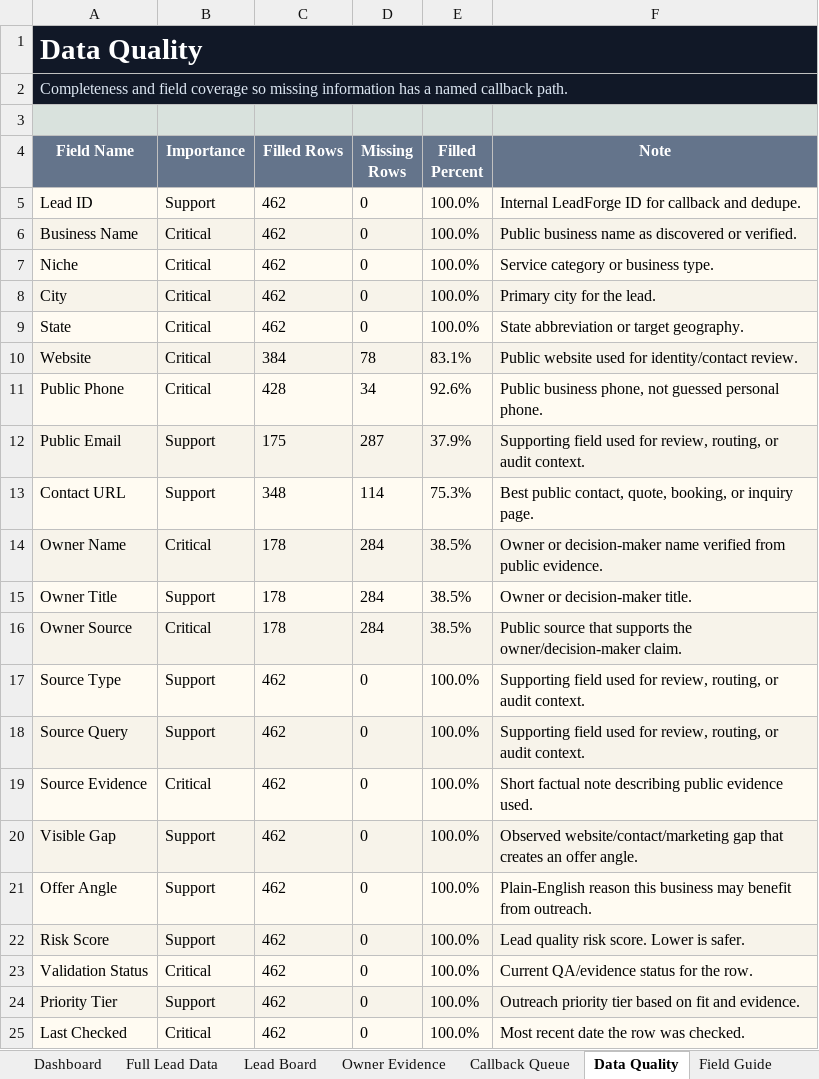
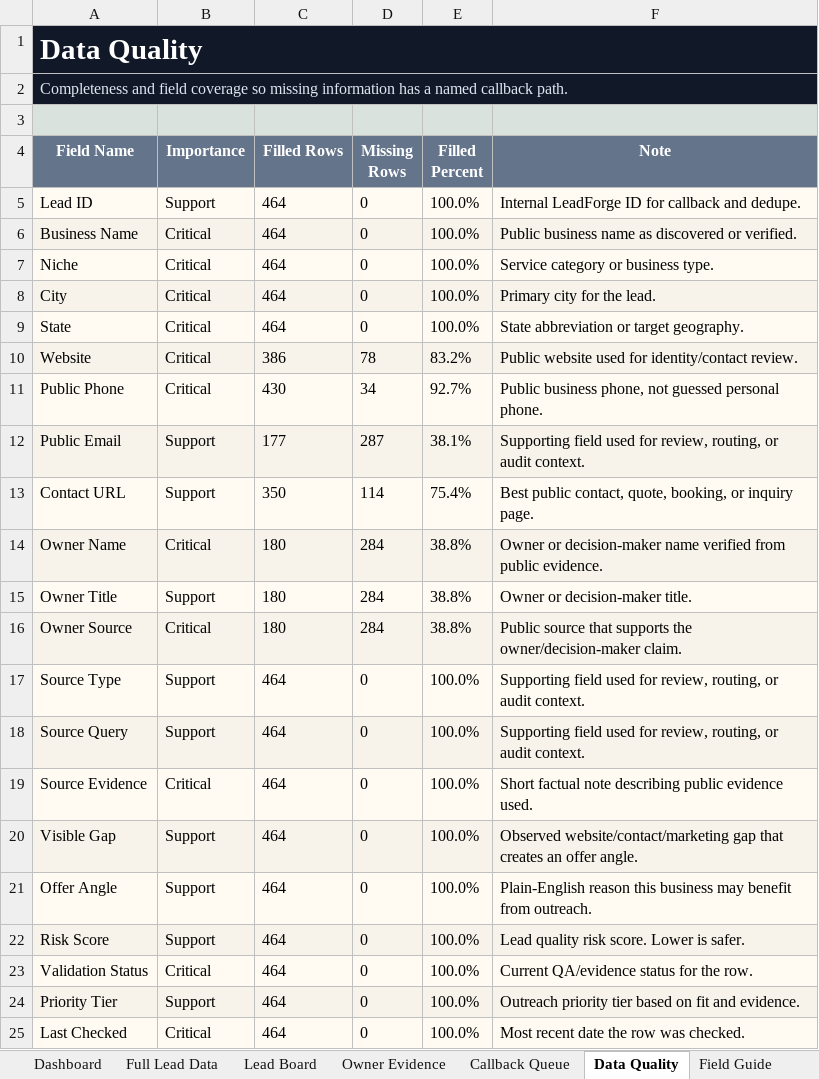
Before and after one commit to x0VIER/leadforge-reboot, an Excel workbook: LeadForge_Reboot/data/views/LeadForge_Master_Viewer.xlsx, sheet Data Quality, drawn as a sheet; values as stored, in another font and other column widths than the file's, no borders; the diff names each change by its address in the sheet, - before the commit and + after, or states it on an @@ line.

```diff
--- a/LeadForge_Reboot/data/views/LeadForge_Master_Viewer.xlsx (sheet Data Quality)
+++ b/LeadForge_Reboot/data/views/LeadForge_Master_Viewer.xlsx (sheet Data Quality)
-C5:C9 (Filled Rows): 462
+C5:C9 (Filled Rows): 464
-C10 (Filled Rows): 384
+C10 (Filled Rows): 386
-E10 (Filled Percent): 83.1%
+E10 (Filled Percent): 83.2%
-C11 (Filled Rows): 428
+C11 (Filled Rows): 430
-E11 (Filled Percent): 92.6%
+E11 (Filled Percent): 92.7%
-C12 (Filled Rows): 175
+C12 (Filled Rows): 177
-E12 (Filled Percent): 37.9%
+E12 (Filled Percent): 38.1%
-C13 (Filled Rows): 348
+C13 (Filled Rows): 350
-E13 (Filled Percent): 75.3%
+E13 (Filled Percent): 75.4%
-C14:C16 (Filled Rows): 178
+C14:C16 (Filled Rows): 180
-E14:E16 (Filled Percent): 38.5%
+E14:E16 (Filled Percent): 38.8%
-C17:C25 (Filled Rows): 462
+C17:C25 (Filled Rows): 464
```
Also changed, not shown: sheet Full Lead Data, sheet Lead Board, sheet Owner Evidence, sheet Dashboard, 17 other files.
